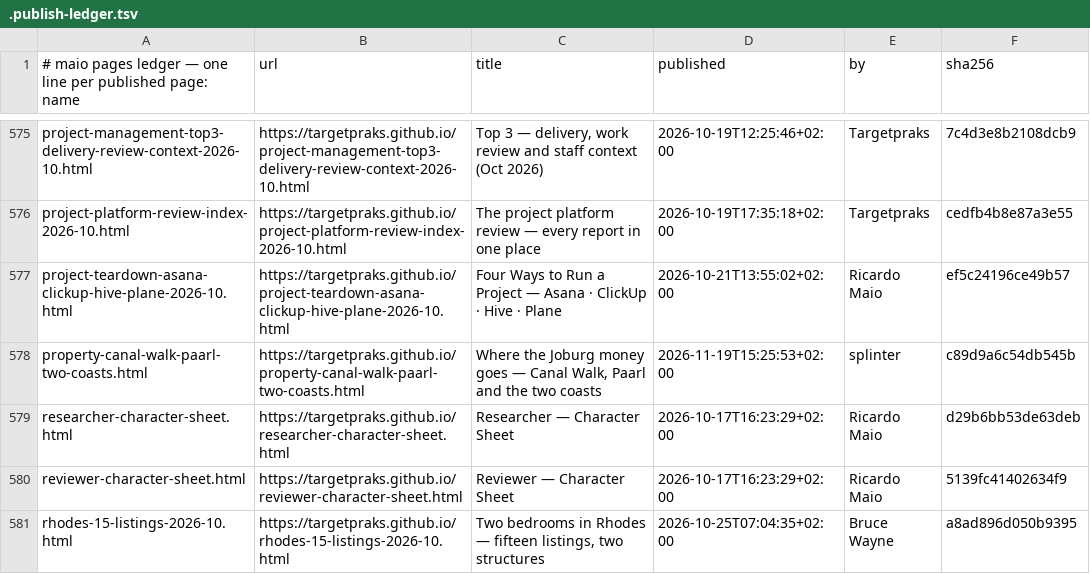
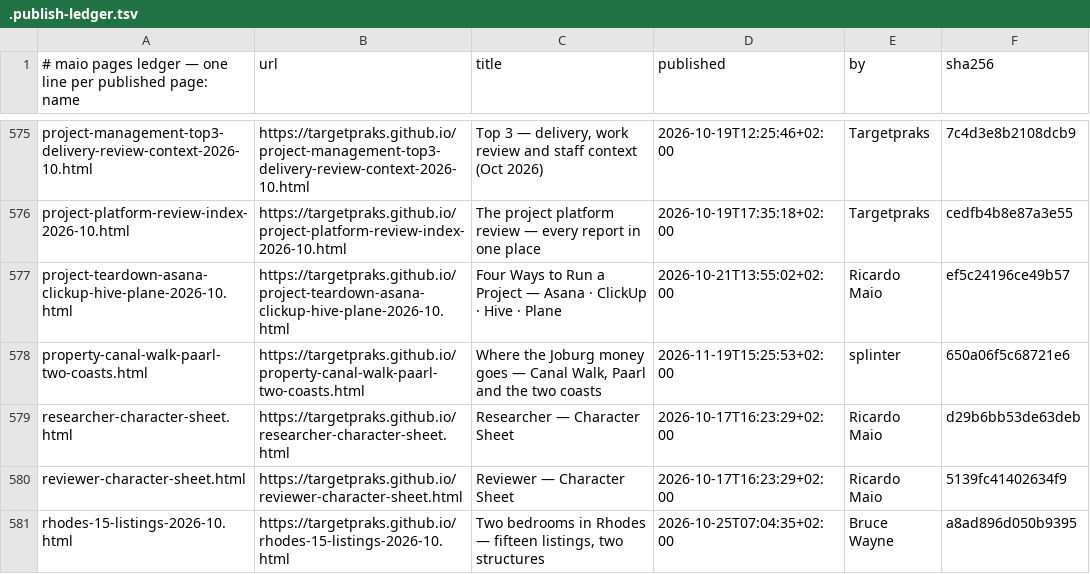
Before and after one commit to targetpraks/targetpraks.github.io, a TSV file: .publish-ledger.tsv, drawn as a sheet; only a part is shown, gaps mark what is left out.

```diff
--- a/.publish-ledger.tsv
+++ b/.publish-ledger.tsv
@@ -577,3 +577,3 @@ project-platform-review-index-2026-10.html	https://targetpraks.github.io/project
 project-teardown-asana-clickup-hive-plane-2026-10.html	https://targetpraks.github.io/project-teardown-asana-clickup-hive-plane-2026-10.html	Four Ways to Run a Project — Asana · ClickUp · Hive · Plane	2026-10-21T13:55:02+02:00	Ricardo Maio	ef5c24196ce49b57
-property-canal-walk-paarl-two-coasts.html	https://targetpraks.github.io/property-canal-walk-paarl-two-coasts.html	Where the Joburg money goes — Canal Walk, Paarl and the two coasts	2026-11-19T15:25:53+02:00	splinter	c89d9a6c54db545b
+property-canal-walk-paarl-two-coasts.html	https://targetpraks.github.io/property-canal-walk-paarl-two-coasts.html	Where the Joburg money goes — Canal Walk, Paarl and the two coasts	2026-11-19T15:25:53+02:00	splinter	650a06f5c68721e6
 researcher-character-sheet.html	https://targetpraks.github.io/researcher-character-sheet.html	Researcher — Character Sheet	2026-10-17T16:23:29+02:00	Ricardo Maio	d29b6bb53de63deb
```
Also changed, not shown: 1 other file.
